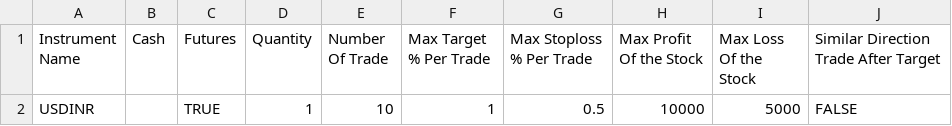
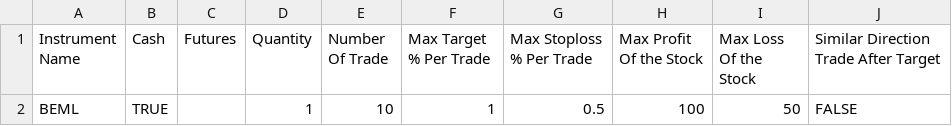
Before and after one commit to abhayla/Algo2Trade-Live, a CSV file: Pet-D Gandhi Instrument Details.csv, drawn as a sheet.

```diff
--- a/Pet-D Gandhi Instrument Details.csv
+++ b/Pet-D Gandhi Instrument Details.csv
@@ -1,2 +1,2 @@
 Instrument Name,Cash,Futures,Quantity,Number Of Trade,Max Target % Per Trade,Max Stoploss % Per Trade,Max Profit Of the Stock,Max Loss Of the Stock,Similar Direction Trade After Target
-USDINR,,TRUE,1,10,1,0.5,10000,5000,FALSE
+BEML,TRUE,,1,10,1,0.5,100,50,FALSE
```
Also changed, not shown: 6 other files.
